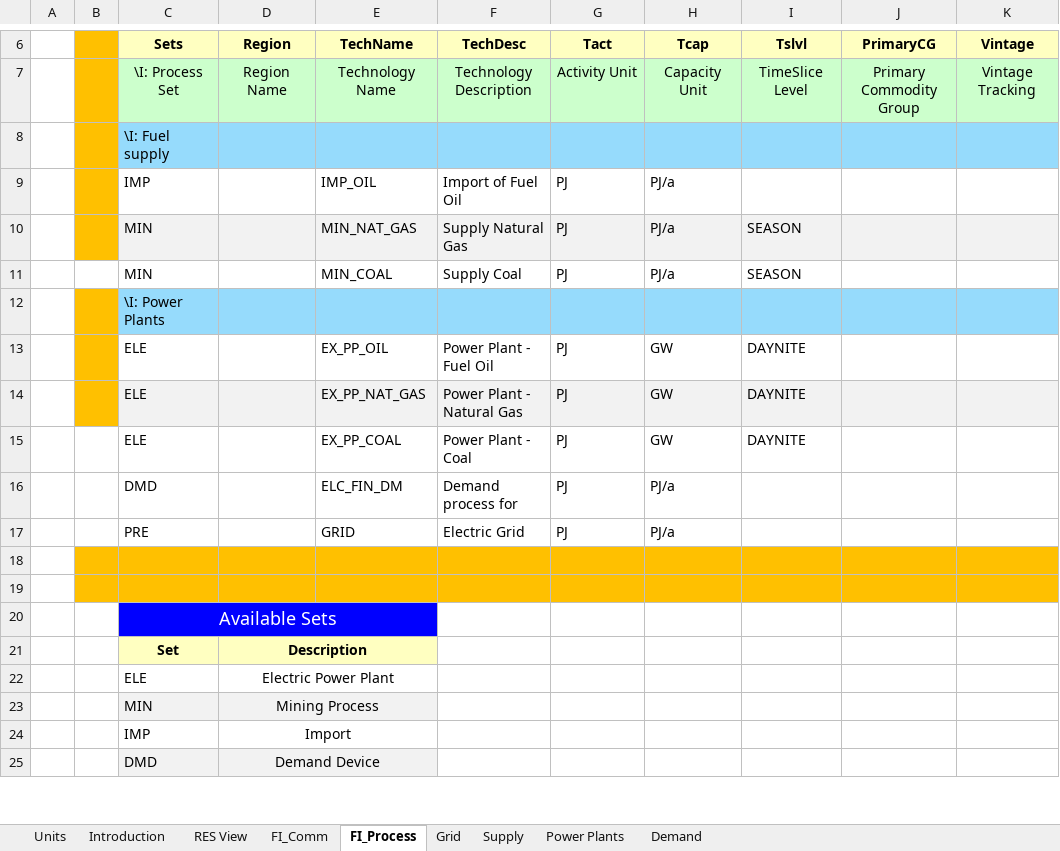
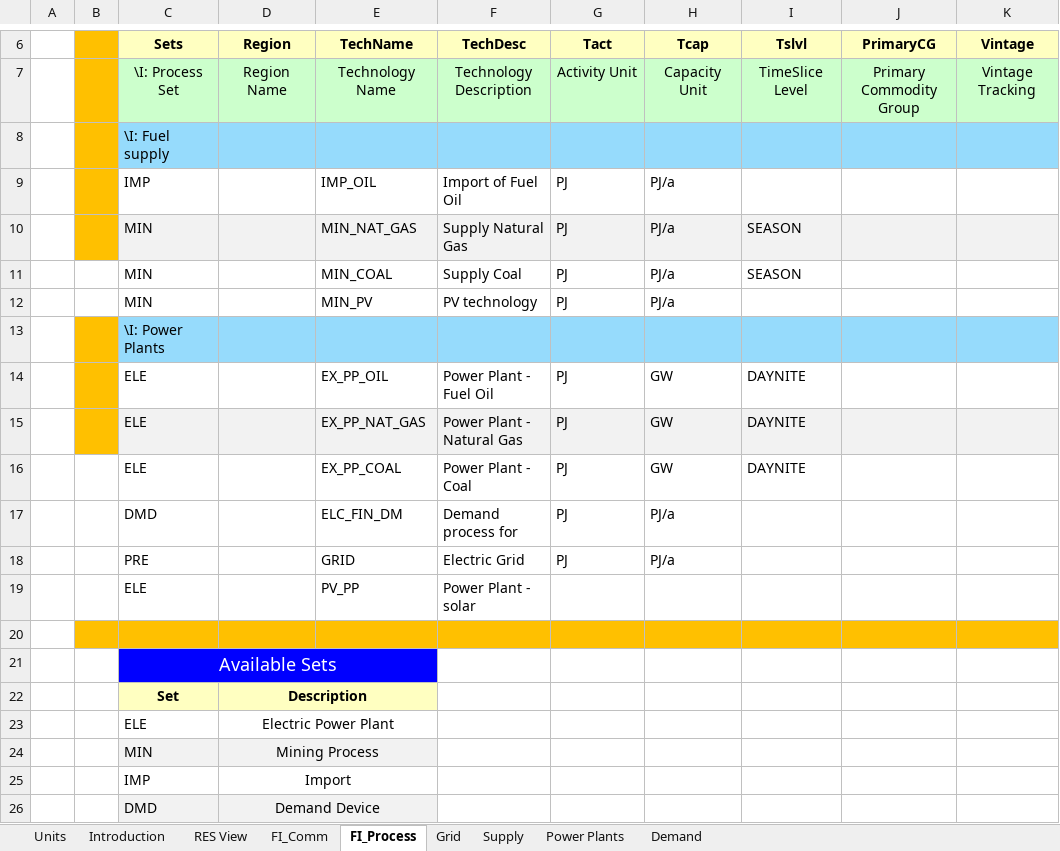
Before and after one commit to ZofMac/IERP, an Excel workbook: VT_ELAND_ALL_V01 1.xlsx, sheet FI_Process, drawn as a sheet; only a part is shown, gaps mark what is left out; values as stored, in another font and other column widths than the file's, no borders; addresses are those after the commit; the diff names each change by its address in the sheet, - before the commit and + after, or states it on an @@ line.

```diff
--- a/VT_ELAND_ALL_V01 1.xlsx (sheet FI_Process)
+++ b/VT_ELAND_ALL_V01 1.xlsx (sheet FI_Process)
+row 12:  |  | MIN |  | MIN_PV | PV technology | PJ | PJ/a
-B19:K19 fill: #FFC000
+B19:K19 fill: none
-row 19: (empty)
+row 19:  |  | ELE |  | PV_PP | Power Plant - solar
```
Also changed, not shown: sheet Power Plants, sheet Supply, sheet FI_Comm, formulas that keep their value, charts or pictures.
